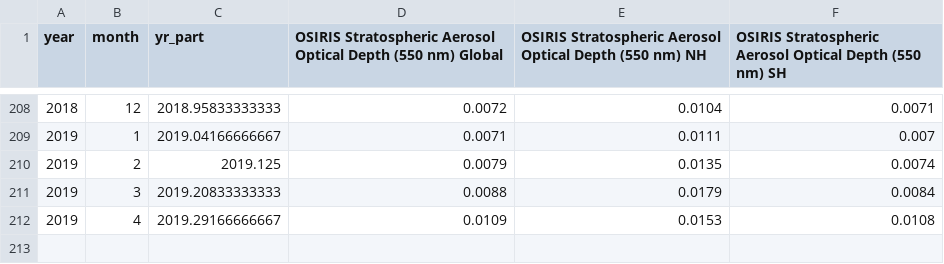
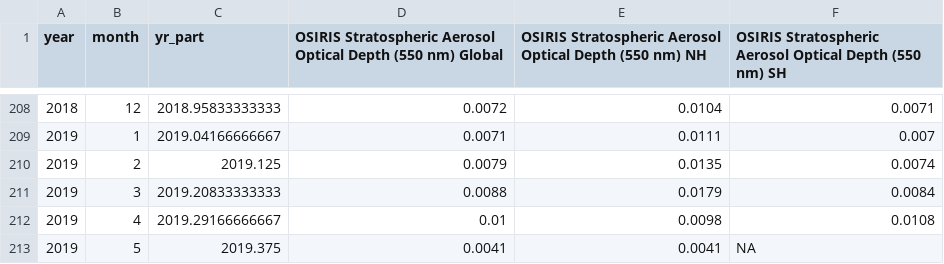
Before and after one commit to priscian/climeseries, a CSV file: inst/extdata/saod/OSIRIS-SAOD_2001.10-latest.csv, drawn as a sheet; only a part is shown, gaps mark what is left out.

Commit message:
Data update.

```diff
--- a/inst/extdata/saod/OSIRIS-SAOD_2001.10-latest.csv
+++ b/inst/extdata/saod/OSIRIS-SAOD_2001.10-latest.csv
@@ -211,2 +211,3 @@
 2019,3,2019.20833333333,0.0088,0.0179,0.0084
-2019,4,2019.29166666667,0.0109,0.0153,0.0108
+2019,4,2019.29166666667,0.01,0.0098,0.0108
+2019,5,2019.375,0.0041,0.0041,NA
```
Also changed, not shown: 26 other files.
